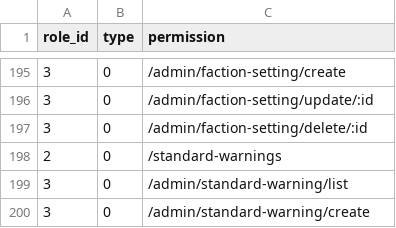
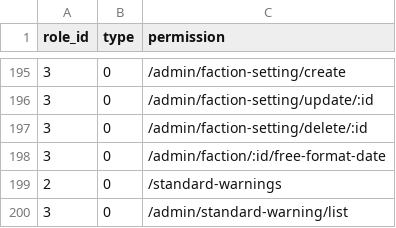
Before and after one commit to kate-makarova/cuento-backend, a CSV file: src/Install/permissions.csv, drawn as a sheet; only a part is shown, gaps mark what is left out; the shorter side is filled out with more unchanged rows; the diff names each change by its address in the sheet, - before the commit and + after, or states it on an @@ line.

```diff
--- a/src/Install/permissions.csv
+++ b/src/Install/permissions.csv
+row 198: 3 | 0 | /admin/faction/:id/free-format-date
```
Also changed, not shown: 1 other file.
